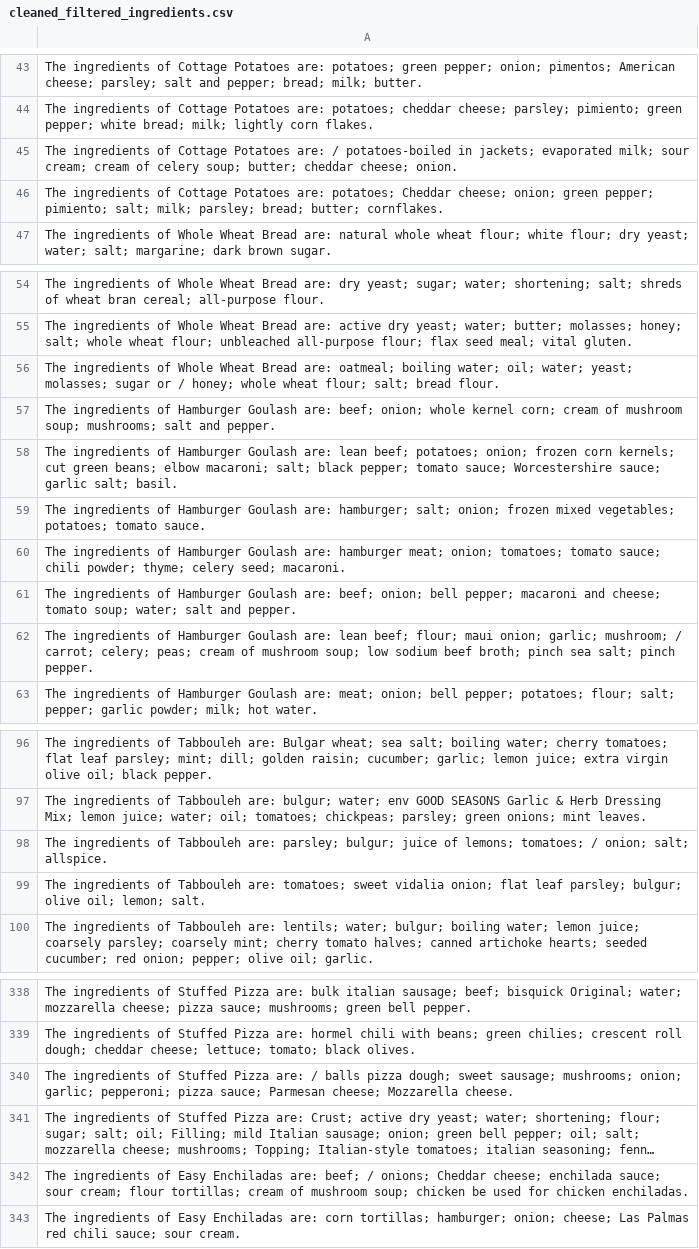
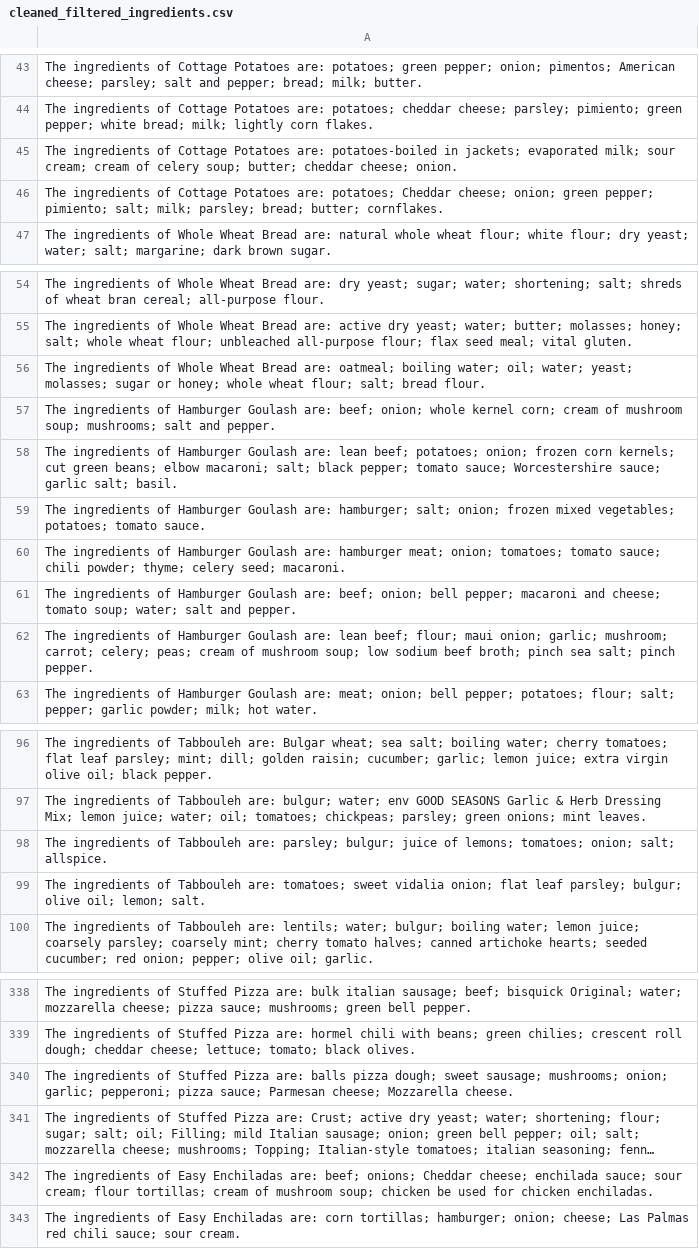
Before and after one commit to Frazenilio/Tesi_RAG_Ricette, a CSV file: data/cleaned_filtered_ingredients.csv, drawn as a sheet; only a part is shown, gaps mark what is left out; long unchanged cells end in …; the diff covers the shown part only; the diff names each change by its address in the sheet, - before the commit and + after, or states it on an @@ line.

```diff
--- a/data/cleaned_filtered_ingredients.csv
+++ b/data/cleaned_filtered_ingredients.csv
-A45: …Potatoes are: / potatoes-boiled in…
+A45: …Potatoes are: potatoes-boiled in…
-A56: …sugar or / honey; whole…
+A56: …sugar or honey; whole…
-A62: …garlic; mushroom; / carrot; celery;…
+A62: …garlic; mushroom; carrot; celery;…
-A98: …lemons; tomatoes; / onion; salt;…
+A98: …lemons; tomatoes; onion; salt;…
-A340: …Pizza are: / balls pizza…
+A340: …Pizza are: balls pizza…
-A342: …are: beef; / onions; Cheddar…
+A342: …are: beef; onions; Cheddar…
```
Also changed, not shown: 31 edited cells elsewhere in this file, 10 other files.
